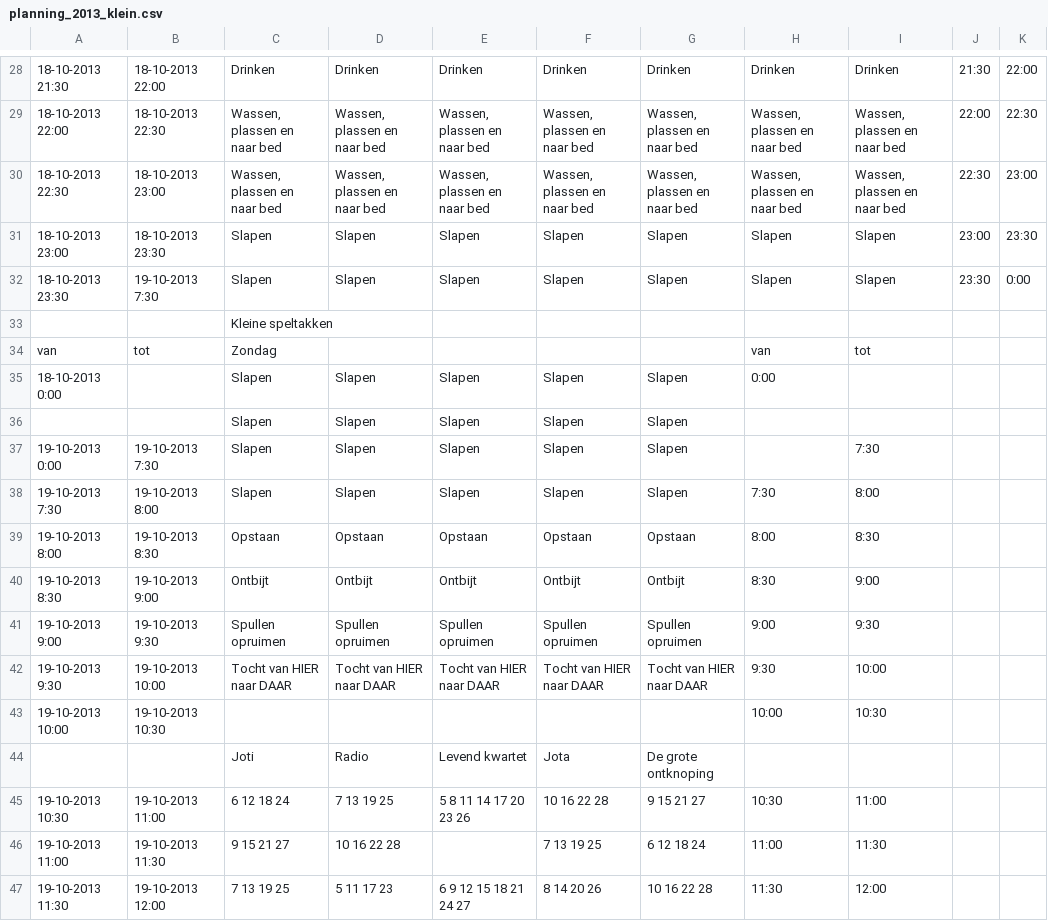
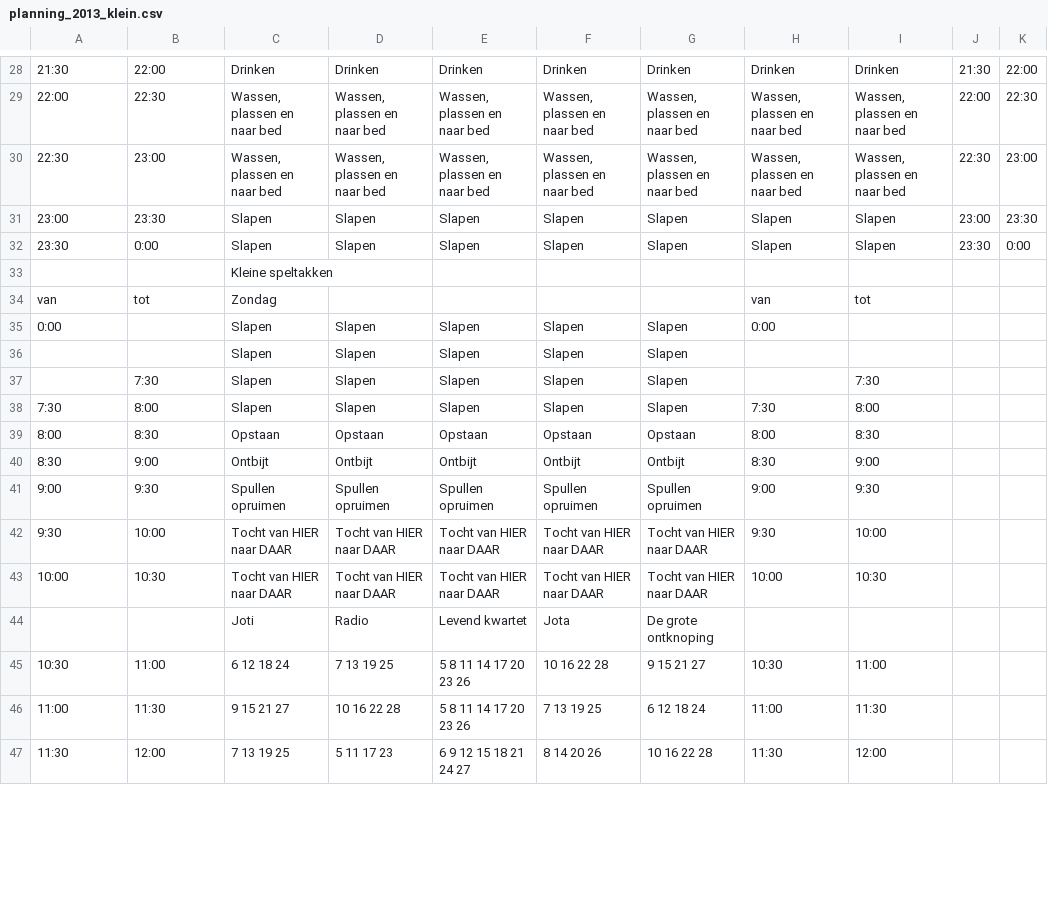
Before and after one commit to LoyVanBeek/pyQrJotari, a CSV file: data/planning_2013_klein.csv, drawn as a sheet; only a part is shown, gaps mark what is left out; removed rows and columns are numbered as before the commit, all else as after; the diff covers the shown part only; the diff names each change by its address in the sheet, - before the commit and + after, or states it on an @@ line.

```diff
--- a/data/planning_2013_klein.csv
+++ b/data/planning_2013_klein.csv
-A28: 18-10-2013 21:30
+A28: 21:30
-B28: 18-10-2013 22:00
+B28: 22:00
-A29: 18-10-2013 22:00
+A29: 22:00
-B29: 18-10-2013 22:30
+B29: 22:30
-A30: 18-10-2013 22:30
+A30: 22:30
-B30: 18-10-2013 23:00
+B30: 23:00
-A31: 18-10-2013 23:00
+A31: 23:00
-B31: 18-10-2013 23:30
+B31: 23:30
-A32: 18-10-2013 23:30
+A32: 23:30
-B32: 19-10-2013 7:30
+B32: 0:00
-A35: 18-10-2013 0:00
+A35: 0:00
-A37: 19-10-2013 0:00
+A37: (empty)
-B37: 19-10-2013 7:30
+B37: 7:30
-A38: 19-10-2013 7:30
+A38: 7:30
-B38: 19-10-2013 8:00
+B38: 8:00
-A39: 19-10-2013 8:00
+A39: 8:00
-B39: 19-10-2013 8:30
+B39: 8:30
-A40: 19-10-2013 8:30
+A40: 8:30
-B40: 19-10-2013 9:00
+B40: 9:00
-A41: 19-10-2013 9:00
+A41: 9:00
-B41: 19-10-2013 9:30
+B41: 9:30
-A42: 19-10-2013 9:30
+A42: 9:30
-B42: 19-10-2013 10:00
+B42: 10:00
-row 43: 19-10-2013 10:00 | 19-10-2013 10:30 |  |  |  |  |  | 10:00 | 10:30
+row 43: 10:00 | 10:30 | Tocht van HIER naar DAAR | Tocht van HIER naar DAAR | Tocht van HIER naar DAAR | Tocht van HIER naar DAAR | Tocht van HIER naar DAAR | 10:00 | 10:30
-A45: 19-10-2013 10:30
+A45: 10:30
-B45: 19-10-2013 11:00
+B45: 11:00
-A46: 19-10-2013 11:00
+A46: 11:00
-B46: 19-10-2013 11:30
+B46: 11:30
-E46: (empty)
+E46: 5 8 11 14 17 20 23 26
-A47: 19-10-2013 11:30
+A47: 11:30
-B47: 19-10-2013 12:00
+B47: 12:00
```
Also changed, not shown: 1 added row, 1 removed row and 85 edited cells elsewhere in this file, 2 other files.
